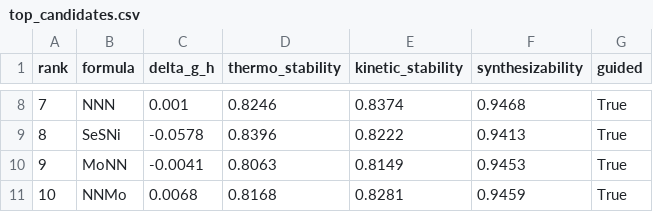
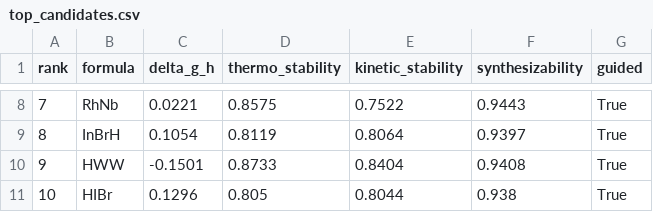
Before and after one commit to kennyslis/material_generation, a CSV file: results/top_candidates.csv, drawn as a sheet; only a part is shown, gaps mark what is left out; the diff covers the shown part only.

Commit message:
Update project with real 2DMatPedia-backed experiment results

```diff
--- a/results/top_candidates.csv
+++ b/results/top_candidates.csv
@@ -8,4 +8,4 @@
-"7","NNN","0.001","0.8246","0.8374","0.9468","True"
-"8","SeSNi","-0.0578","0.8396","0.8222","0.9413","True"
-"9","MoNN","-0.0041","0.8063","0.8149","0.9453","True"
-"10","NNMo","0.0068","0.8168","0.8281","0.9459","True"
+"7","RhNb","0.0221","0.8575","0.7522","0.9443","True"
+"8","InBrH","0.1054","0.8119","0.8064","0.9397","True"
+"9","HWW","-0.1501","0.8733","0.8404","0.9408","True"
+"10","HIBr","0.1296","0.805","0.8044","0.938","True"
```
Also changed, not shown: 30 edited cells elsewhere in this file, 31 other files.
